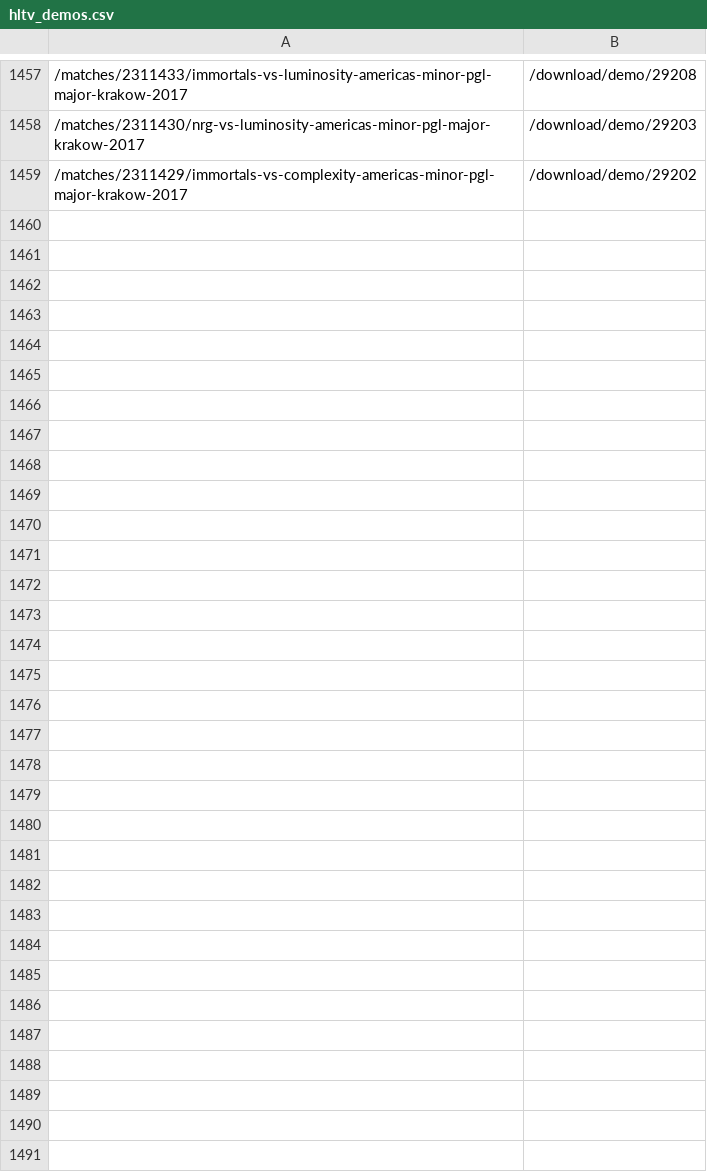
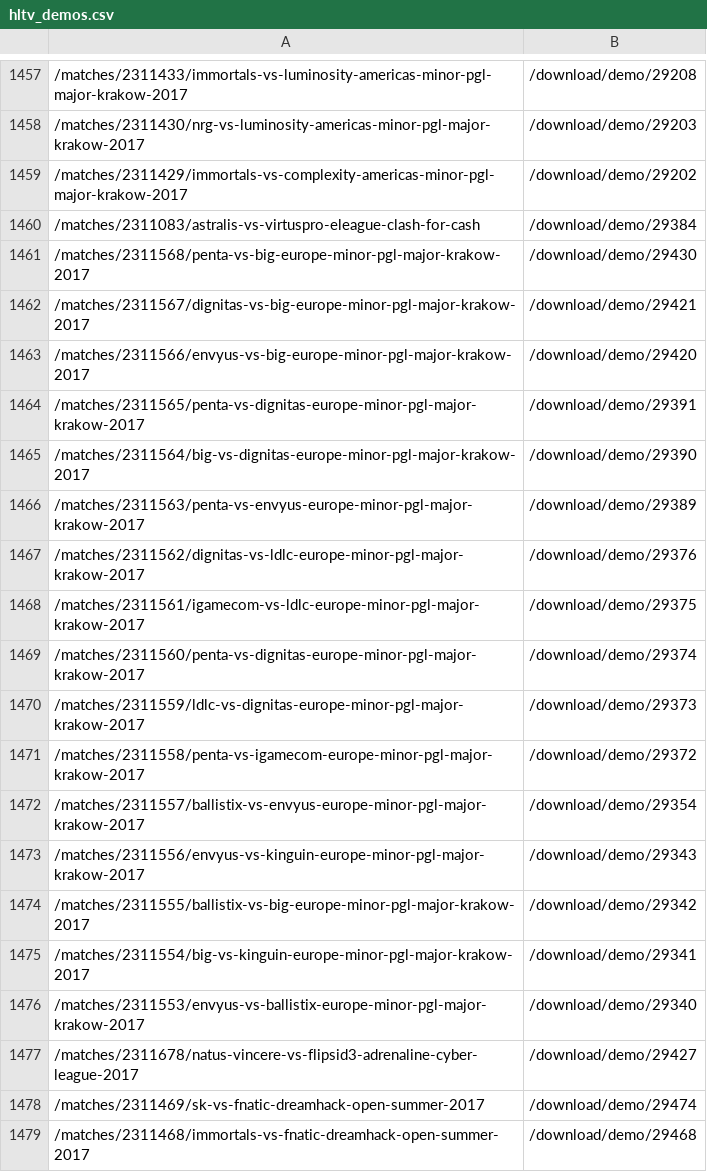
Before and after one commit to jivfl3p7/csgo-1, a CSV file: csv/hltv_demos.csv, drawn as a sheet; only a part is shown, gaps mark what is left out; the diff covers the shown part only; the diff names each change by its address in the sheet, - before the commit and + after, or states it on an @@ line.

```diff
--- a/csv/hltv_demos.csv
+++ b/csv/hltv_demos.csv
+row 1460: /matches/2311083/astralis-vs-virtuspro-eleague-clash-for-cash | /download/demo/29384
+row 1461: /matches/2311568/penta-vs-big-europe-minor-pgl-major-krakow-2017 | /download/demo/29430
+row 1462: /matches/2311567/dignitas-vs-big-europe-minor-pgl-major-krakow-2017 | /download/demo/29421
+row 1463: /matches/2311566/envyus-vs-big-europe-minor-pgl-major-krakow-2017 | /download/demo/29420
+row 1464: /matches/2311565/penta-vs-dignitas-europe-minor-pgl-major-krakow-2017 | /download/demo/29391
+row 1465: /matches/2311564/big-vs-dignitas-europe-minor-pgl-major-krakow-2017 | /download/demo/29390
+row 1466: /matches/2311563/penta-vs-envyus-europe-minor-pgl-major-krakow-2017 | /download/demo/29389
+row 1467: /matches/2311562/dignitas-vs-ldlc-europe-minor-pgl-major-krakow-2017 | /download/demo/29376
+row 1468: /matches/2311561/igamecom-vs-ldlc-europe-minor-pgl-major-krakow-2017 | /download/demo/29375
+row 1469: /matches/2311560/penta-vs-dignitas-europe-minor-pgl-major-krakow-2017 | /download/demo/29374
+row 1470: /matches/2311559/ldlc-vs-dignitas-europe-minor-pgl-major-krakow-2017 | /download/demo/29373
+row 1471: /matches/2311558/penta-vs-igamecom-europe-minor-pgl-major-krakow-2017 | /download/demo/29372
+row 1472: /matches/2311557/ballistix-vs-envyus-europe-minor-pgl-major-krakow-2017 | /download/demo/29354
+row 1473: /matches/2311556/envyus-vs-kinguin-europe-minor-pgl-major-krakow-2017 | /download/demo/29343
+row 1474: /matches/2311555/ballistix-vs-big-europe-minor-pgl-major-krakow-2017 | /download/demo/29342
+row 1475: /matches/2311554/big-vs-kinguin-europe-minor-pgl-major-krakow-2017 | /download/demo/29341
+row 1476: /matches/2311553/envyus-vs-ballistix-europe-minor-pgl-major-krakow-2017 | /download/demo/29340
+row 1477: /matches/2311678/natus-vincere-vs-flipsid3-adrenaline-cyber-league-2017 | /download/demo/29427
+row 1478: /matches/2311469/sk-vs-fnatic-dreamhack-open-summer-2017 | /download/demo/29474
+row 1479: /matches/2311468/immortals-vs-fnatic-dreamhack-open-summer-2017 | /download/demo/29468
```
Also changed, not shown: 11 added rows elsewhere in this file, csv/csv_fails.csv, csv/hltv_events.csv, 48 other files.
